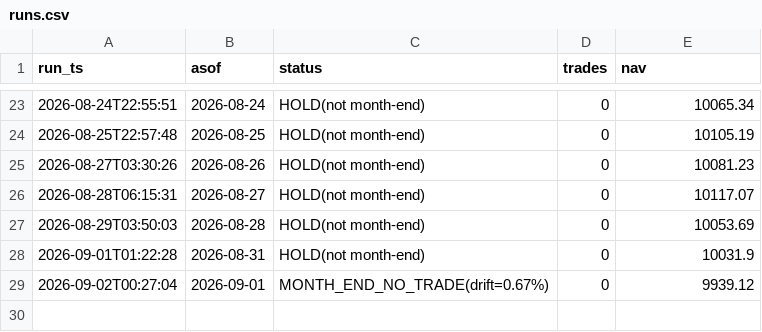
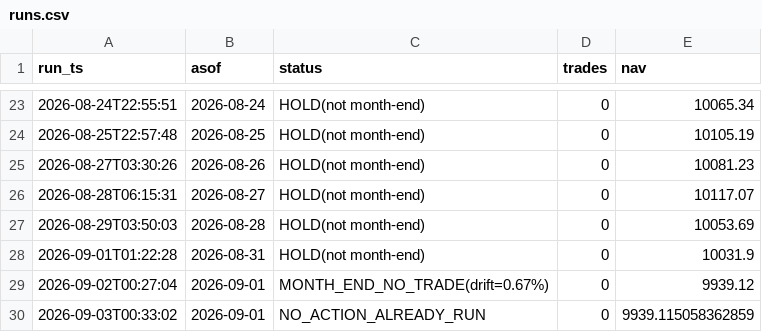
Before and after one commit to ybashancpa/quant-profit-forwad, a CSV file: forward/runs.csv, drawn as a sheet; only a part is shown, gaps mark what is left out; the diff names each change by its address in the sheet, - before the commit and + after, or states it on an @@ line.

Commit message:
forward: 2026-09-03 run

```diff
--- a/forward/runs.csv
+++ b/forward/runs.csv
+row 30: 2026-09-03T00:33:02 | 2026-09-01 | NO_ACTION_ALREADY_RUN | 0 | 9939.115058362859
```
Also changed, not shown: 1 other file.
